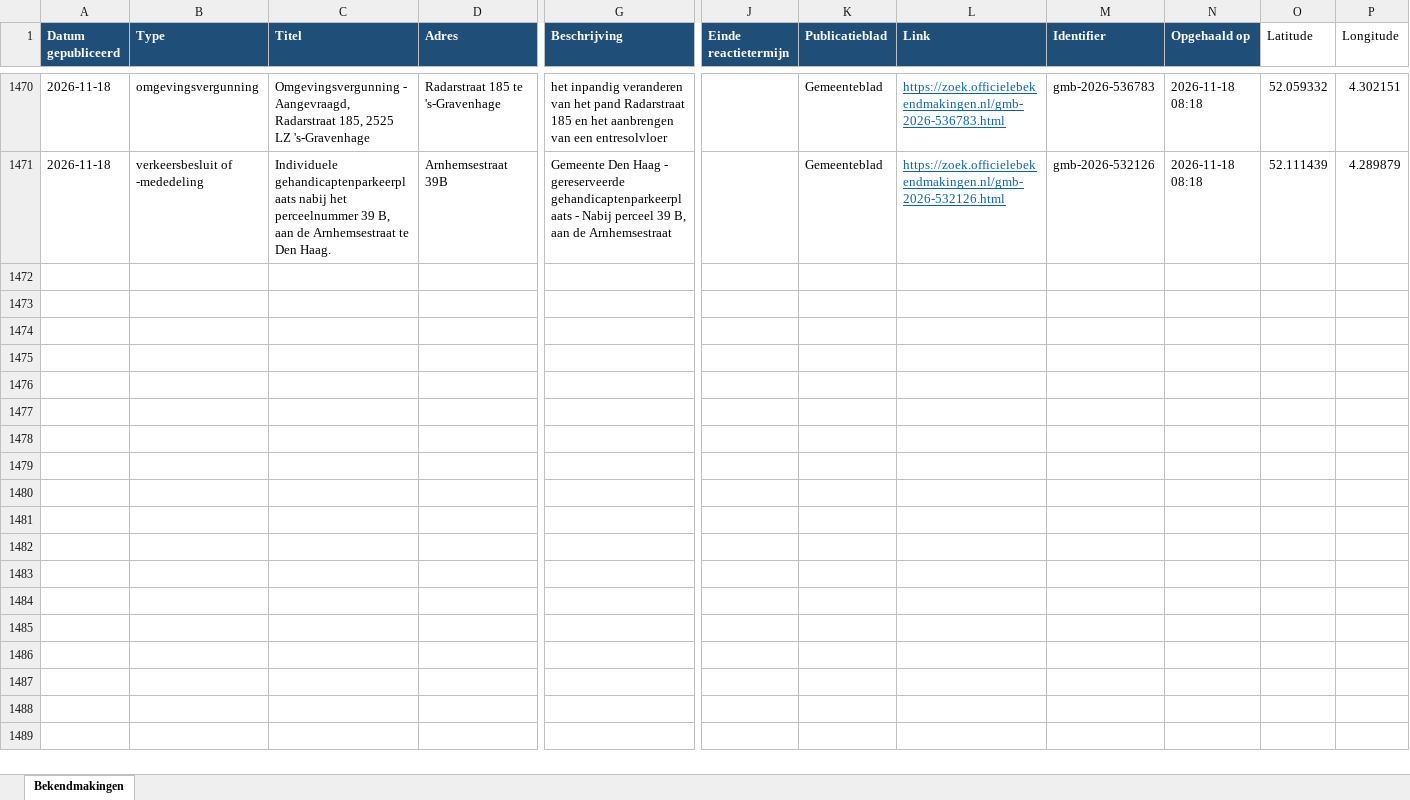
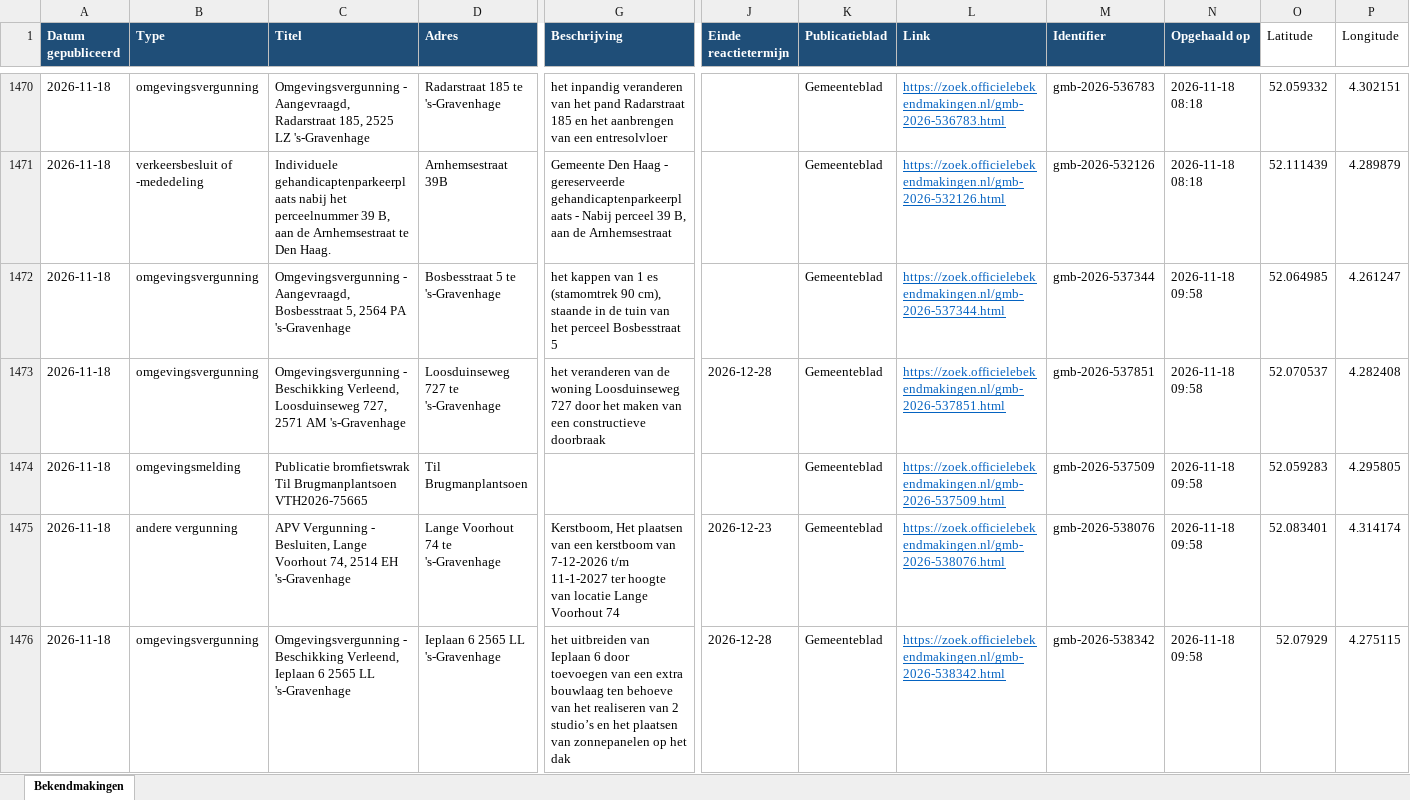
Before and after one commit to haguez/Bekendmakingen, an Excel workbook: bekendmakingen_den_haag.xlsx, sheet Bekendmakingen, drawn as a sheet; only a part is shown, gaps mark what is left out; values as stored, in another font and other column widths than the file's, no borders; rows hold the shown columns only; the diff covers the shown part only; the diff names each change by its address in the sheet, - before the commit and + after, or states it on an @@ line.

```diff
--- a/bekendmakingen_den_haag.xlsx (sheet Bekendmakingen)
+++ b/bekendmakingen_den_haag.xlsx (sheet Bekendmakingen)
+row 1472: 2026-11-18 | omgevingsvergunning | Omgevingsvergunning - Aangevraagd, Bosbesstraat 5, 2564 PA 's-Gravenhage | Bosbesstraat 5 te 's-Gravenhage | het kappen van 1 es (stamomtrek 90 cm), staande in de tuin van het perceel Bosbesstraat 5 |  | Gemeenteblad | https://zoek.officielebekendmakingen.nl/gmb-2026-537344.html | gmb-2026-537344 | 2026-11-18 09:58 | 52.064985 | 4.261247
+row 1473: 2026-11-18 | omgevingsvergunning | Omgevingsvergunning - Beschikking Verleend, Loosduinseweg 727, 2571 AM 's-Gravenhage | Loosduinseweg 727 te 's-Gravenhage | het veranderen van de woning Loosduinseweg 727 door het maken van een constructieve doorbraak | 2026-12-28 | Gemeenteblad | https://zoek.officielebekendmakingen.nl/gmb-2026-537851.html | gmb-2026-537851 | 2026-11-18 09:58 | 52.070537 | 4.282408
+row 1474: 2026-11-18 | omgevingsmelding | Publicatie bromfietswrak Til Brugmanplantsoen VTH2026-75665 | Til Brugmanplantsoen |  |  | Gemeenteblad | https://zoek.officielebekendmakingen.nl/gmb-2026-537509.html | gmb-2026-537509 | 2026-11-18 09:58 | 52.059283 | 4.295805
+row 1475: 2026-11-18 | andere vergunning | APV Vergunning - Besluiten, Lange Voorhout 74, 2514 EH 's-Gravenhage | Lange Voorhout 74 te 's-Gravenhage | Kerstboom, Het plaatsen van een kerstboom van 7-12-2026 t/m 11-1-2027 ter hoogte van locatie Lange Voorhout 74 | 2026-12-23 | Gemeenteblad | https://zoek.officielebekendmakingen.nl/gmb-2026-538076.html | gmb-2026-538076 | 2026-11-18 09:58 | 52.083401 | 4.314174
+row 1476: 2026-11-18 | omgevingsvergunning | Omgevingsvergunning - Beschikking Verleend, Ieplaan 6 2565 LL 's-Gravenhage | Ieplaan 6 2565 LL 's-Gravenhage | het uitbreiden van Ieplaan 6 door toevoegen van een extra bouwlaag ten behoeve van het realiseren van 2 studio’s en het plaatsen van zonnepanelen op het dak | 2026-12-28 | Gemeenteblad | https://zoek.officielebekendmakingen.nl/gmb-2026-538342.html | gmb-2026-538342 | 2026-11-18 09:58 | 52.07929 | 4.275115
```
Also changed, not shown: 54 added rows elsewhere in this sheet, 2 other files.
